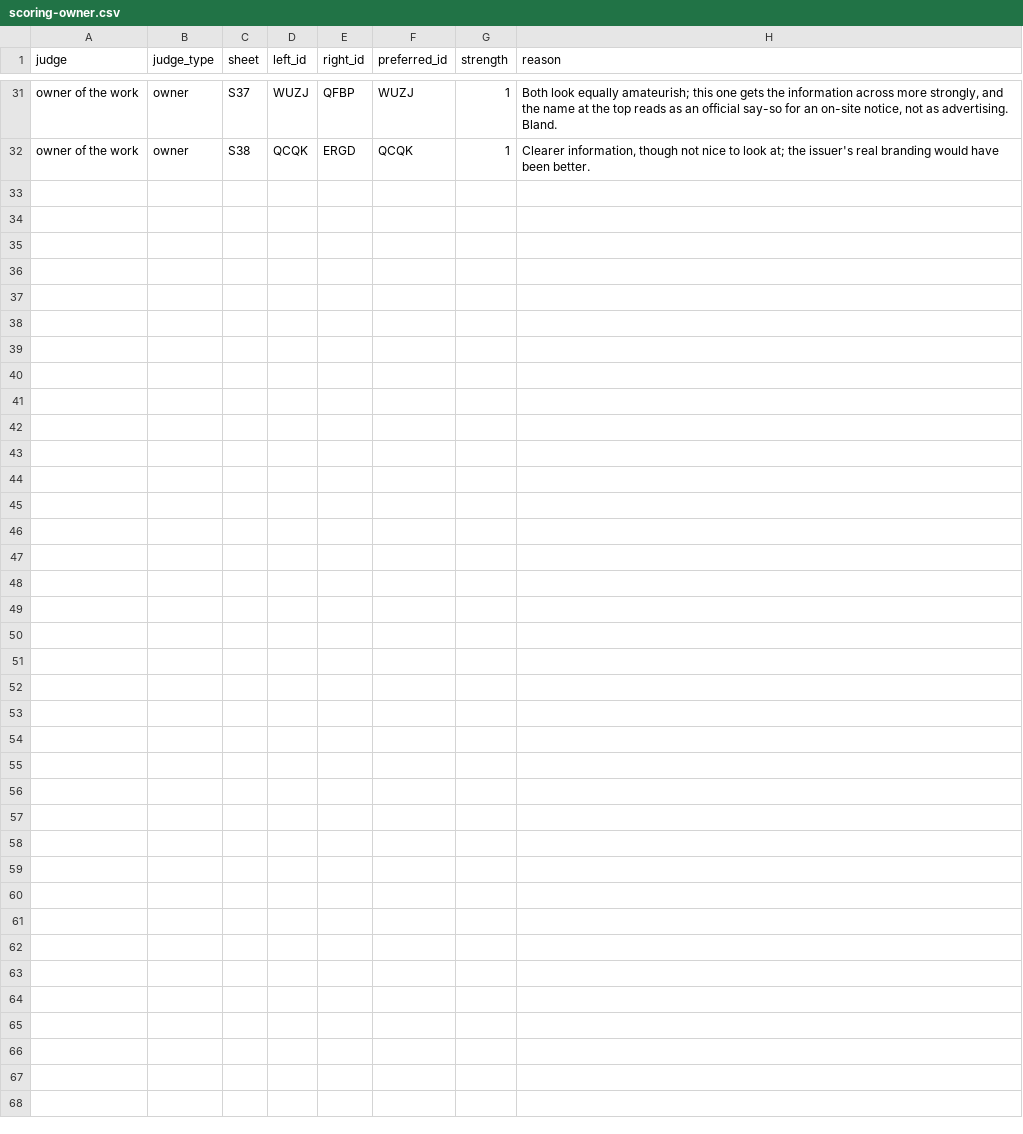
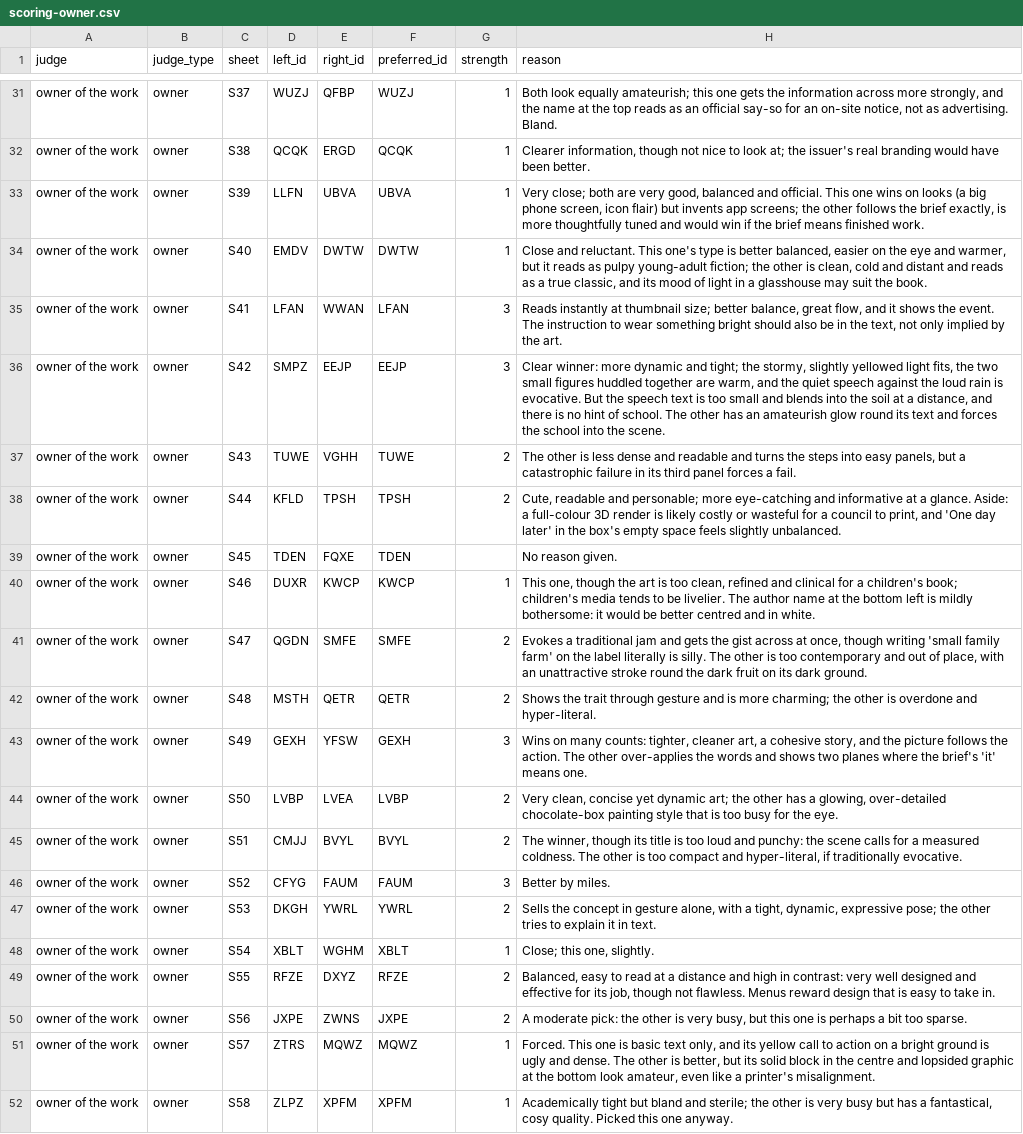
Before and after one commit to SnazzyGaz/creative-director, a CSV file: examples/blind-test/scoring-owner.csv, drawn as a sheet; only a part is shown, gaps mark what is left out.

Commit message:
v0.9.4: blind test finished (32-17-1), batch 4-5 rules, white means white

```diff
--- a/examples/blind-test/scoring-owner.csv
+++ b/examples/blind-test/scoring-owner.csv
@@ -32 +32,21 @@ owner of the work,owner,S37,WUZJ,QFBP,WUZJ,1,"Both look equally amateurish; this
 owner of the work,owner,S38,QCQK,ERGD,QCQK,1,"Clearer information, though not nice to look at; the issuer's real branding would have been better."
+owner of the work,owner,S39,LLFN,UBVA,UBVA,1,"Very close; both are very good, balanced and official. This one wins on looks (a big phone screen, icon flair) but invents app screens; the other follows the brief exactly, is more thoughtfully tuned and would win if the brief means finished work."
+owner of the work,owner,S40,EMDV,DWTW,DWTW,1,"Close and reluctant. This one's type is better balanced, easier on the eye and warmer, but it reads as pulpy young-adult fiction; the other is clean, cold and distant and reads as a true classic, and its mood of light in a glasshouse may suit the book."
+owner of the work,owner,S41,LFAN,WWAN,LFAN,3,"Reads instantly at thumbnail size; better balance, great flow, and it shows the event. The instruction to wear something bright should also be in the text, not only implied by the art."
+owner of the work,owner,S42,SMPZ,EEJP,EEJP,3,"Clear winner: more dynamic and tight; the stormy, slightly yellowed light fits, the two small figures huddled together are warm, and the quiet speech against the loud rain is evocative. But the speech text is too small and blends into the soil at a distance, and there is no hint of school. The other has an amateurish glow round its text and forces the school into the scene."
+owner of the work,owner,S43,TUWE,VGHH,TUWE,2,"The other is less dense and readable and turns the steps into easy panels, but a catastrophic failure in its third panel forces a fail."
+owner of the work,owner,S44,KFLD,TPSH,TPSH,2,"Cute, readable and personable; more eye-catching and informative at a glance. Aside: a full-colour 3D render is likely costly or wasteful for a council to print, and 'One day later' in the box's empty space feels slightly unbalanced."
+owner of the work,owner,S45,TDEN,FQXE,TDEN,,"No reason given."
+owner of the work,owner,S46,DUXR,KWCP,KWCP,1,"This one, though the art is too clean, refined and clinical for a children's book; children's media tends to be livelier. The author name at the bottom left is mildly bothersome: it would be better centred and in white."
+owner of the work,owner,S47,QGDN,SMFE,SMFE,2,"Evokes a traditional jam and gets the gist across at once, though writing 'small family farm' on the label literally is silly. The other is too contemporary and out of place, with an unattractive stroke round the dark fruit on its dark ground."
+owner of the work,owner,S48,MSTH,QETR,QETR,2,"Shows the trait through gesture and is more charming; the other is overdone and hyper-literal."
+owner of the work,owner,S49,GEXH,YFSW,GEXH,3,"Wins on many counts: tighter, cleaner art, a cohesive story, and the picture follows the action. The other over-applies the words and shows two planes where the brief's 'it' means one."
+owner of the work,owner,S50,LVBP,LVEA,LVBP,2,"Very clean, concise yet dynamic art; the other has a glowing, over-detailed chocolate-box painting style that is too busy for the eye."
+owner of the work,owner,S51,CMJJ,BVYL,BVYL,2,"The winner, though its title is too loud and punchy: the scene calls for a measured coldness. The other is too compact and hyper-literal, if traditionally evocative."
+owner of the work,owner,S52,CFYG,FAUM,FAUM,3,"Better by miles."
+owner of the work,owner,S53,DKGH,YWRL,YWRL,2,"Sells the concept in gesture alone, with a tight, dynamic, expressive pose; the other tries to explain it in text."
+owner of the work,owner,S54,XBLT,WGHM,XBLT,1,"Close; this one, slightly."
+owner of the work,owner,S55,RFZE,DXYZ,RFZE,2,"Balanced, easy to read at a distance and high in contrast: very well designed and effective for its job, though not flawless. Menus reward design that is easy to take in."
+owner of the work,owner,S56,JXPE,ZWNS,JXPE,2,"A moderate pick: the other is very busy, but this one is perhaps a bit too sparse."
+owner of the work,owner,S57,ZTRS,MQWZ,MQWZ,1,"Forced. This one is basic text only, and its yellow call to action on a bright ground is ugly and dense. The other is better, but its solid block in the centre and lopsided graphic at the bottom look amateur, even like a printer's misalignment."
+owner of the work,owner,S58,ZLPZ,XPFM,XPFM,1,"Academically tight but bland and sterile; the other is very busy but has a fantastical, cosy quality. Picked this one anyway."
```
Also changed, not shown: 47 other files.
